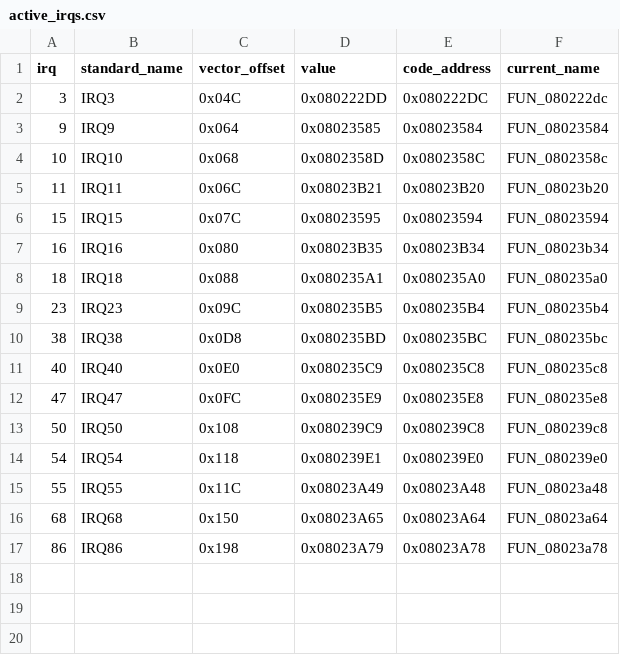
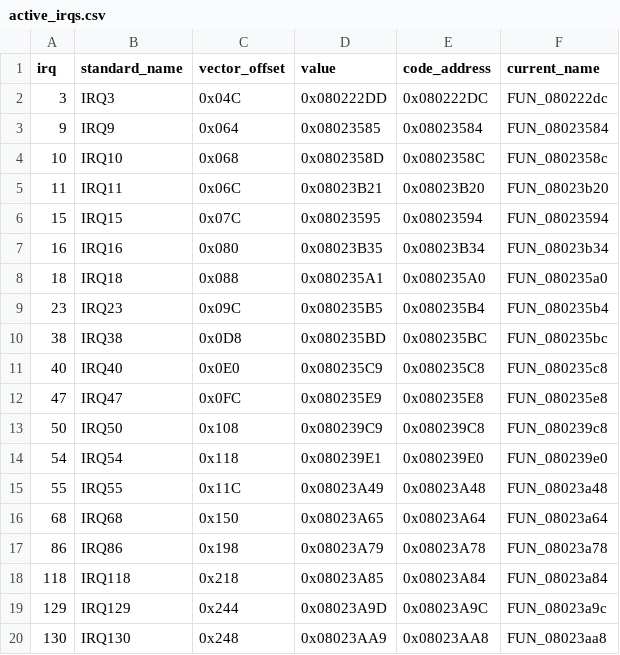
Before and after one commit to fventuri/g7250-base, a CSV file: main_unit/analysis/interrupts/active_irqs.csv, drawn as a sheet; the diff names each change by its address in the sheet, - before the commit and + after, or states it on an @@ line.

```diff
--- a/main_unit/analysis/interrupts/active_irqs.csv
+++ b/main_unit/analysis/interrupts/active_irqs.csv
+row 18: 118 | IRQ118 | 0x218 | 0x08023A85 | 0x08023A84 | FUN_08023a84
+row 19: 129 | IRQ129 | 0x244 | 0x08023A9D | 0x08023A9C | FUN_08023a9c
+row 20: 130 | IRQ130 | 0x248 | 0x08023AA9 | 0x08023AA8 | FUN_08023aa8
```
Also changed, not shown: control_unit/analysis/interrupts/active_irqs.csv, control_unit/analysis/startup/vectors.csv, 7 other files.
